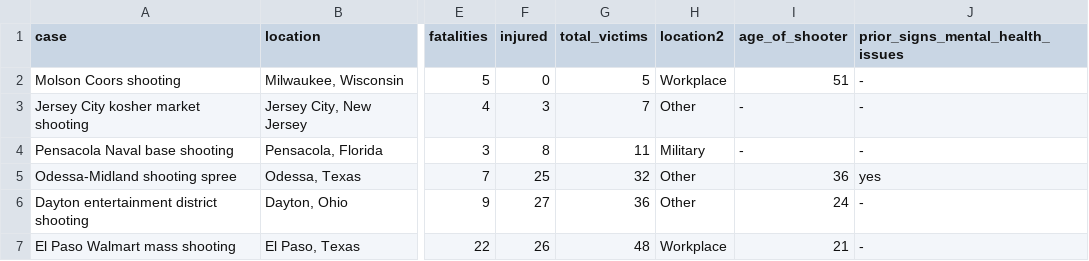
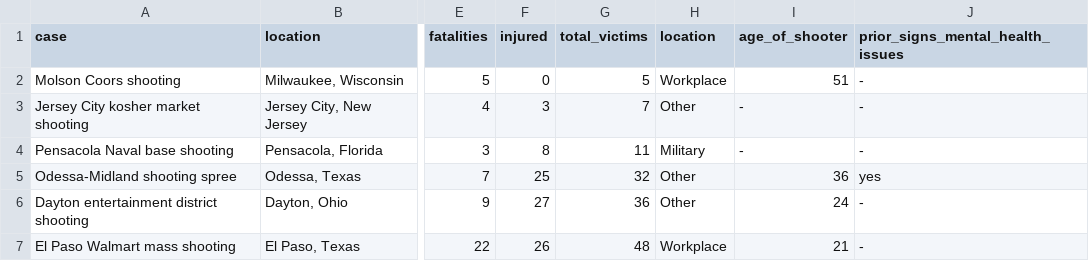
Before and after one commit to Thomas-CENCI/US-shootings, a CSV file: data/us_shootings.csv, drawn as a sheet; only a part is shown, gaps mark what is left out; the diff names each change by its address in the sheet, - before the commit and + after, or states it on an @@ line.

```diff
--- a/data/us_shootings.csv
+++ b/data/us_shootings.csv
-H1: location2
+H1: location
```
Also changed, not shown: 2 other files.
